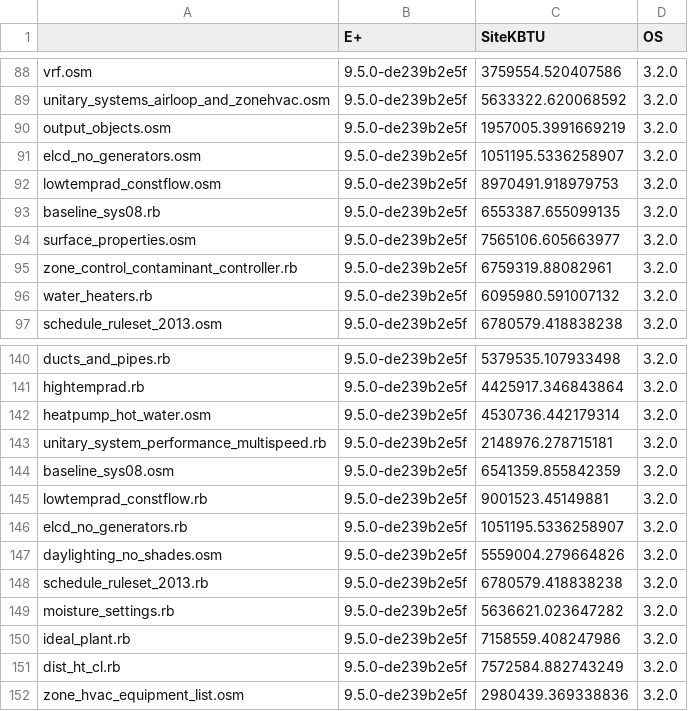
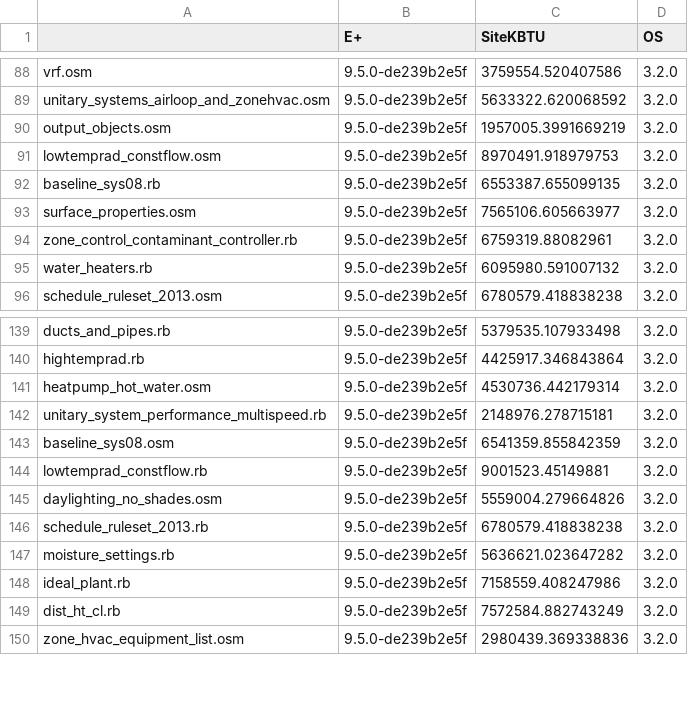
Before and after one commit to NREL/OpenStudio-resources, a CSV file: update_eplus_compare/kbtus_3.2.0-9.5.0.csv, drawn as a sheet; only a part is shown, gaps mark what is left out; the diff names each change by its address in the sheet, - before the commit and + after, or states it on an @@ line.

Commit message:
Remove elcd_no_generator from 3 way comparison

```diff
--- a/update_eplus_compare/kbtus_3.2.0-9.5.0.csv
+++ b/update_eplus_compare/kbtus_3.2.0-9.5.0.csv
-row 91: elcd_no_generators.osm | 9.5.0-de239b2e5f | 1051195.5336258907 | 3.2.0
-row 146: elcd_no_generators.rb | 9.5.0-de239b2e5f | 1051195.5336258907 | 3.2.0
```
Also changed, not shown: update_eplus_compare/kbtus_3.1.0-9.4.0.csv, update_eplus_compare/kbtus_Transition-9.5.0.csv, 2 other files.
